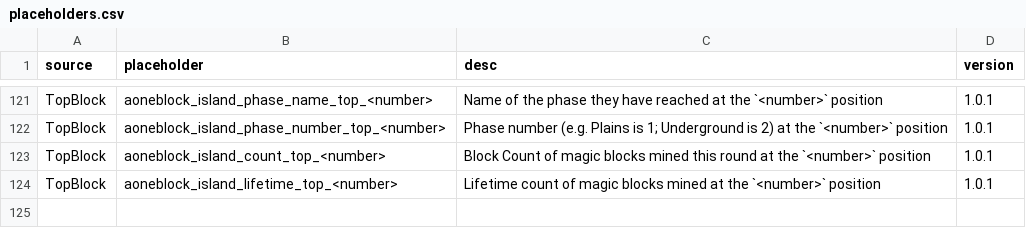
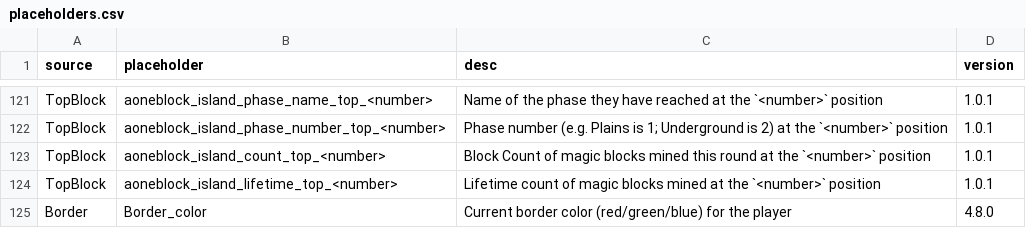
Before and after one commit to BentoBoxWorld/docs, a CSV file: data/placeholders.csv, drawn as a sheet; only a part is shown, gaps mark what is left out; the diff names each change by its address in the sheet, - before the commit and + after, or states it on an @@ line.

```diff
--- a/data/placeholders.csv
+++ b/data/placeholders.csv
+row 125: Border | Border_color | Current border color (red/green/blue) for the player | 4.8.0
```
Also changed, not shown: 11 other files.
